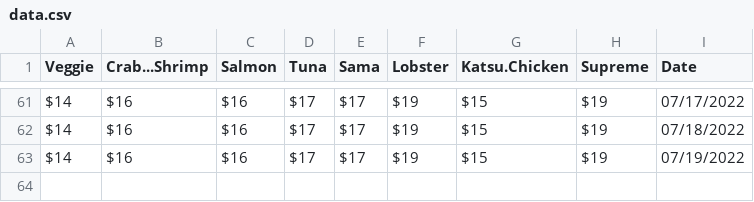
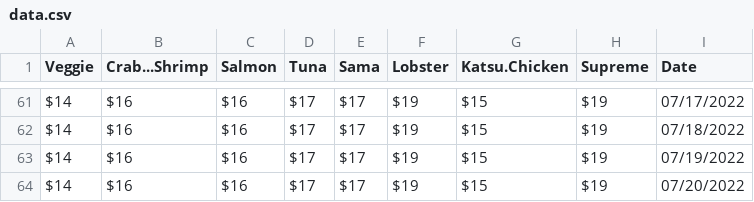
Before and after one commit to jlomako/webscraper, a CSV file: data/data.csv, drawn as a sheet; only a part is shown, gaps mark what is left out; the diff names each change by its address in the sheet, - before the commit and + after, or states it on an @@ line.

```diff
--- a/data/data.csv
+++ b/data/data.csv
+row 64: $14 | $16 | $16 | $17 | $17 | $19 | $15 | $19 | 07/20/2022
```
